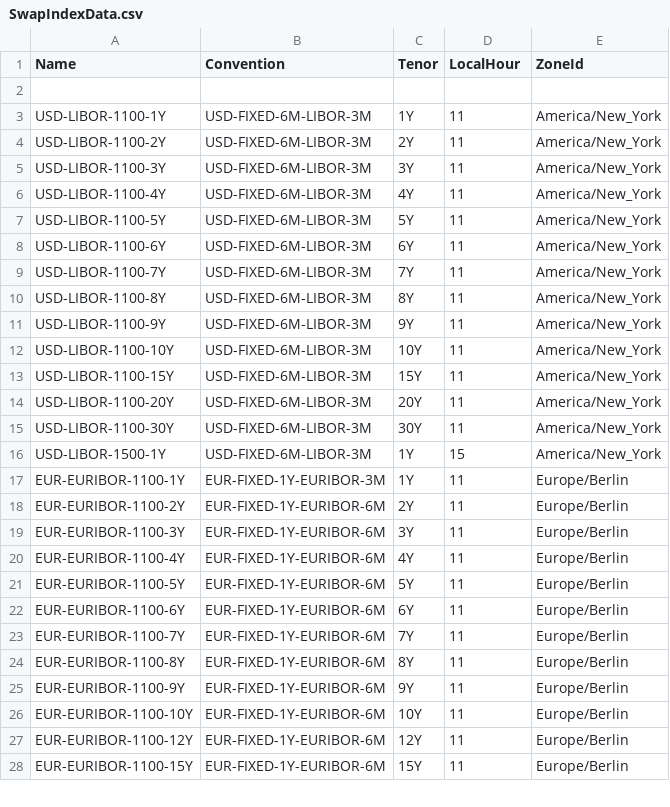
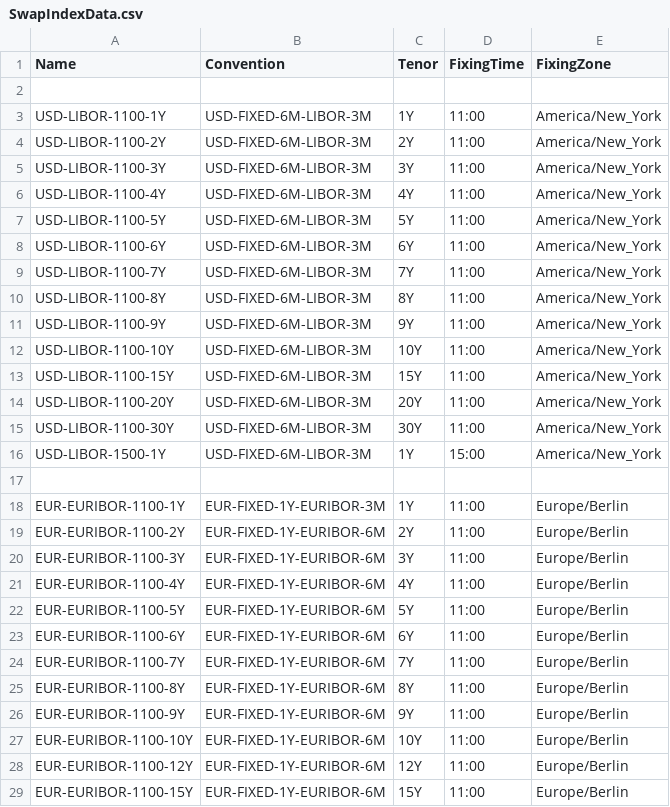
Before and after one commit to OpenGamma/Strata, a CSV file: modules/product/src/main/resources/com/opengamma/strata/config/base/SwapIndexData.csv, drawn as a sheet; only a part is shown; the diff covers the shown part only.

Commit message:
Added time and zone in SwapIndex
Additional method on interface
Tidy formatting

```diff
--- a/modules/product/src/main/resources/com/opengamma/strata/config/base/SwapIndexData.csv
+++ b/modules/product/src/main/resources/com/opengamma/strata/config/base/SwapIndexData.csv
@@ -1,28 +1,29 @@
-Name,Convention,Tenor,LocalHour,ZoneId
+Name,Convention,Tenor,FixingTime,FixingZone
 ,,,,
-USD-LIBOR-1100-1Y,USD-FIXED-6M-LIBOR-3M,1Y,11,America/New_York
-USD-LIBOR-1100-2Y,USD-FIXED-6M-LIBOR-3M,2Y,11,America/New_York
-USD-LIBOR-1100-3Y,USD-FIXED-6M-LIBOR-3M,3Y,11,America/New_York
-USD-LIBOR-1100-4Y,USD-FIXED-6M-LIBOR-3M,4Y,11,America/New_York
-USD-LIBOR-1100-5Y,USD-FIXED-6M-LIBOR-3M,5Y,11,America/New_York
-USD-LIBOR-1100-6Y,USD-FIXED-6M-LIBOR-3M,6Y,11,America/New_York
-USD-LIBOR-1100-7Y,USD-FIXED-6M-LIBOR-3M,7Y,11,America/New_York
-USD-LIBOR-1100-8Y,USD-FIXED-6M-LIBOR-3M,8Y,11,America/New_York
-USD-LIBOR-1100-9Y,USD-FIXED-6M-LIBOR-3M,9Y,11,America/New_York
-USD-LIBOR-1100-10Y,USD-FIXED-6M-LIBOR-3M,10Y,11,America/New_York
-USD-LIBOR-1100-15Y,USD-FIXED-6M-LIBOR-3M,15Y,11,America/New_York
-USD-LIBOR-1100-20Y,USD-FIXED-6M-LIBOR-3M,20Y,11,America/New_York
-USD-LIBOR-1100-30Y,USD-FIXED-6M-LIBOR-3M,30Y,11,America/New_York
-USD-LIBOR-1500-1Y,USD-FIXED-6M-LIBOR-3M,1Y,15,America/New_York
-EUR-EURIBOR-1100-1Y,EUR-FIXED-1Y-EURIBOR-3M,1Y,11,Europe/Berlin
-EUR-EURIBOR-1100-2Y,EUR-FIXED-1Y-EURIBOR-6M,2Y,11,Europe/Berlin
-EUR-EURIBOR-1100-3Y,EUR-FIXED-1Y-EURIBOR-6M,3Y,11,Europe/Berlin
-EUR-EURIBOR-1100-4Y,EUR-FIXED-1Y-EURIBOR-6M,4Y,11,Europe/Berlin
-EUR-EURIBOR-1100-5Y,EUR-FIXED-1Y-EURIBOR-6M,5Y,11,Europe/Berlin
-EUR-EURIBOR-1100-6Y,EUR-FIXED-1Y-EURIBOR-6M,6Y,11,Europe/Berlin
-EUR-EURIBOR-1100-7Y,EUR-FIXED-1Y-EURIBOR-6M,7Y,11,Europe/Berlin
-EUR-EURIBOR-1100-8Y,EUR-FIXED-1Y-EURIBOR-6M,8Y,11,Europe/Berlin
-EUR-EURIBOR-1100-9Y,EUR-FIXED-1Y-EURIBOR-6M,9Y,11,Europe/Berlin
-EUR-EURIBOR-1100-10Y,EUR-FIXED-1Y-EURIBOR-6M,10Y,11,Europe/Berlin
-EUR-EURIBOR-1100-12Y,EUR-FIXED-1Y-EURIBOR-6M,12Y,11,Europe/Berlin
-EUR-EURIBOR-1100-15Y,EUR-FIXED-1Y-EURIBOR-6M,15Y,11,Europe/Berlin
+USD-LIBOR-1100-1Y,USD-FIXED-6M-LIBOR-3M,1Y,11:00,America/New_York
+USD-LIBOR-1100-2Y,USD-FIXED-6M-LIBOR-3M,2Y,11:00,America/New_York
+USD-LIBOR-1100-3Y,USD-FIXED-6M-LIBOR-3M,3Y,11:00,America/New_York
+USD-LIBOR-1100-4Y,USD-FIXED-6M-LIBOR-3M,4Y,11:00,America/New_York
+USD-LIBOR-1100-5Y,USD-FIXED-6M-LIBOR-3M,5Y,11:00,America/New_York
+USD-LIBOR-1100-6Y,USD-FIXED-6M-LIBOR-3M,6Y,11:00,America/New_York
+USD-LIBOR-1100-7Y,USD-FIXED-6M-LIBOR-3M,7Y,11:00,America/New_York
+USD-LIBOR-1100-8Y,USD-FIXED-6M-LIBOR-3M,8Y,11:00,America/New_York
+USD-LIBOR-1100-9Y,USD-FIXED-6M-LIBOR-3M,9Y,11:00,America/New_York
+USD-LIBOR-1100-10Y,USD-FIXED-6M-LIBOR-3M,10Y,11:00,America/New_York
+USD-LIBOR-1100-15Y,USD-FIXED-6M-LIBOR-3M,15Y,11:00,America/New_York
+USD-LIBOR-1100-20Y,USD-FIXED-6M-LIBOR-3M,20Y,11:00,America/New_York
+USD-LIBOR-1100-30Y,USD-FIXED-6M-LIBOR-3M,30Y,11:00,America/New_York
+USD-LIBOR-1500-1Y,USD-FIXED-6M-LIBOR-3M,1Y,15:00,America/New_York
+,,,,
+EUR-EURIBOR-1100-1Y,EUR-FIXED-1Y-EURIBOR-3M,1Y,11:00,Europe/Berlin
+EUR-EURIBOR-1100-2Y,EUR-FIXED-1Y-EURIBOR-6M,2Y,11:00,Europe/Berlin
+EUR-EURIBOR-1100-3Y,EUR-FIXED-1Y-EURIBOR-6M,3Y,11:00,Europe/Berlin
+EUR-EURIBOR-1100-4Y,EUR-FIXED-1Y-EURIBOR-6M,4Y,11:00,Europe/Berlin
+EUR-EURIBOR-1100-5Y,EUR-FIXED-1Y-EURIBOR-6M,5Y,11:00,Europe/Berlin
+EUR-EURIBOR-1100-6Y,EUR-FIXED-1Y-EURIBOR-6M,6Y,11:00,Europe/Berlin
+EUR-EURIBOR-1100-7Y,EUR-FIXED-1Y-EURIBOR-6M,7Y,11:00,Europe/Berlin
+EUR-EURIBOR-1100-8Y,EUR-FIXED-1Y-EURIBOR-6M,8Y,11:00,Europe/Berlin
+EUR-EURIBOR-1100-9Y,EUR-FIXED-1Y-EURIBOR-6M,9Y,11:00,Europe/Berlin
+EUR-EURIBOR-1100-10Y,EUR-FIXED-1Y-EURIBOR-6M,10Y,11:00,Europe/Berlin
+EUR-EURIBOR-1100-12Y,EUR-FIXED-1Y-EURIBOR-6M,12Y,11:00,Europe/Berlin
+EUR-EURIBOR-1100-15Y,EUR-FIXED-1Y-EURIBOR-6M,15Y,11:00,Europe/Berlin
```
Also changed, not shown: 2 added rows and 33 edited cells elsewhere in this file, 4 other files.
